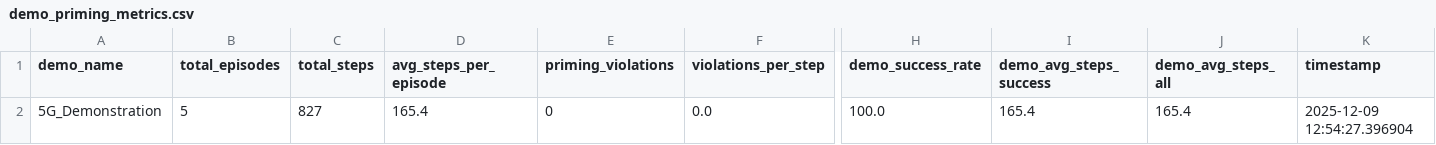
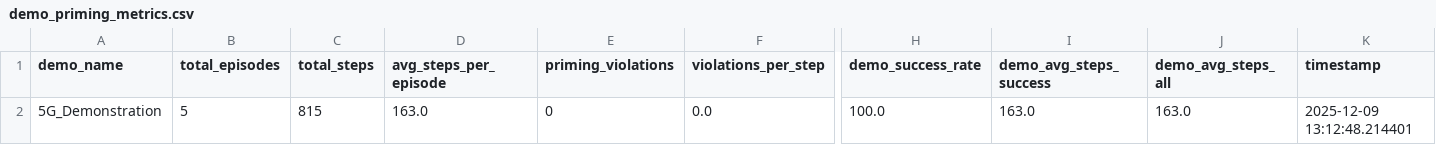
Before and after one commit to your-profile/EthicsInTheLoop-RL, a CSV file: eval/demo_priming_metrics.csv, drawn as a sheet; only a part is shown, gaps mark what is left out; the diff names each change by its address in the sheet, - before the commit and + after, or states it on an @@ line.

```diff
--- a/eval/demo_priming_metrics.csv
+++ b/eval/demo_priming_metrics.csv
-C2 (total_steps): 827
+C2 (total_steps): 815
-D2 (avg_steps_per_episode): 165.4
+D2 (avg_steps_per_episode): 163.0
-I2 (demo_avg_steps_success): 165.4
+I2 (demo_avg_steps_success): 163.0
-J2 (demo_avg_steps_all): 165.4
+J2 (demo_avg_steps_all): 163.0
-K2 (timestamp): 2025-12-09 12:54:27.396904
+K2 (timestamp): 2025-12-09 13:12:48.214401
```
Also changed, not shown: 11 other files.
